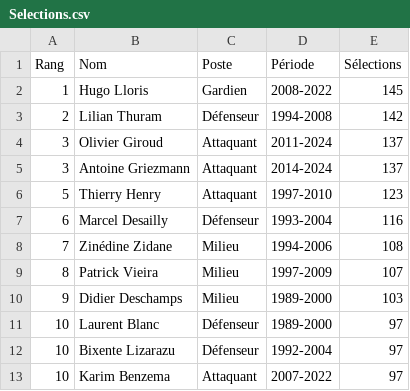
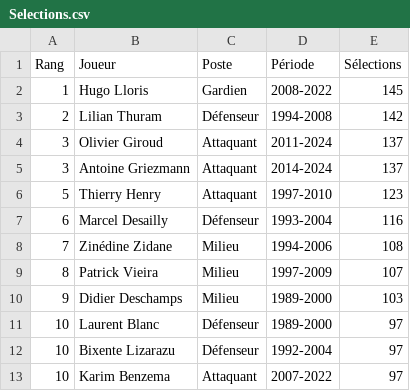
Before and after one commit to btalib001/projetPython, a CSV file: Selections.csv, drawn as a sheet.

Commit message:
Rename 'Nom' to 'Joueur' in Selections.csv

```diff
--- a/Selections.csv
+++ b/Selections.csv
@@ -1,2 +1,2 @@
-Rang,Nom,Poste,Période,Sélections
+Rang,Joueur,Poste,Période,Sélections
 1,Hugo Lloris,Gardien,2008-2022,145
```
